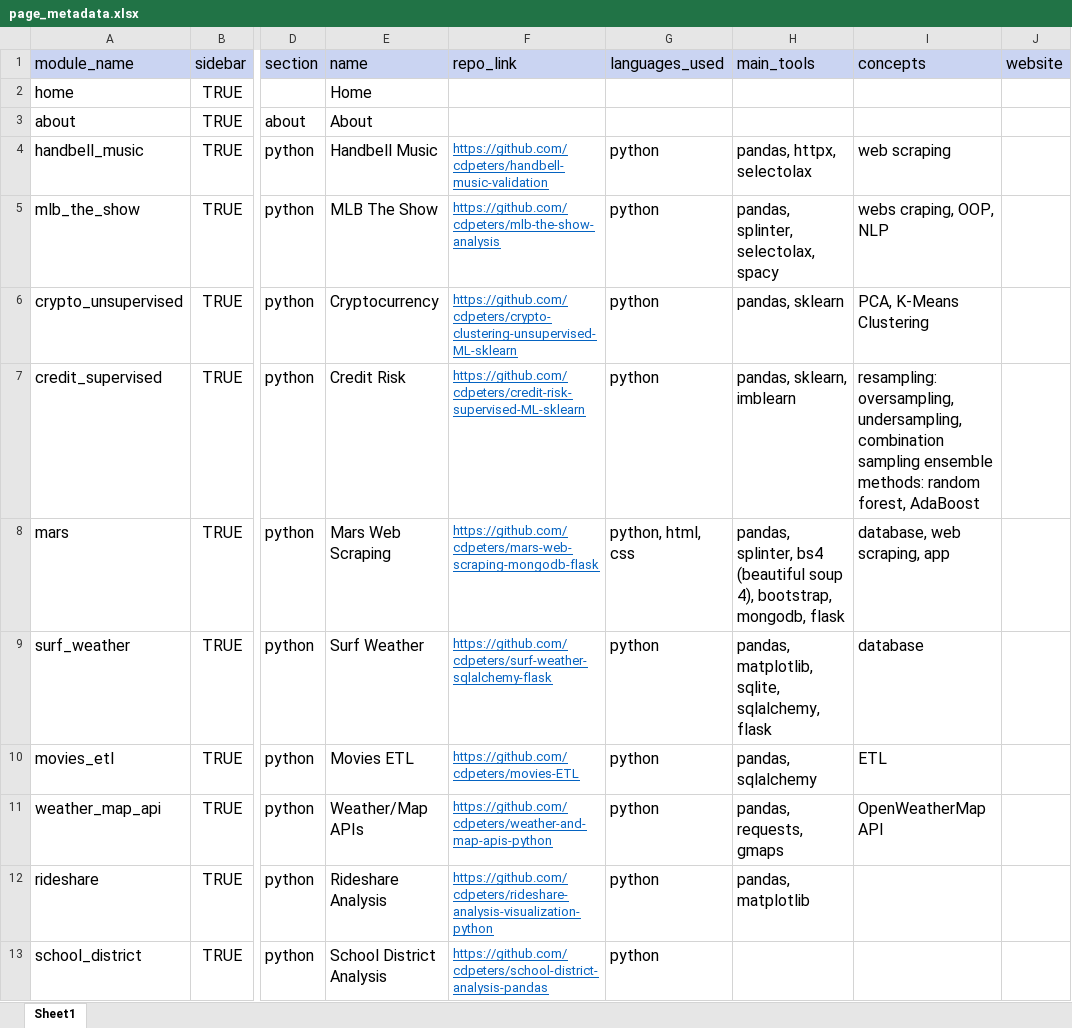
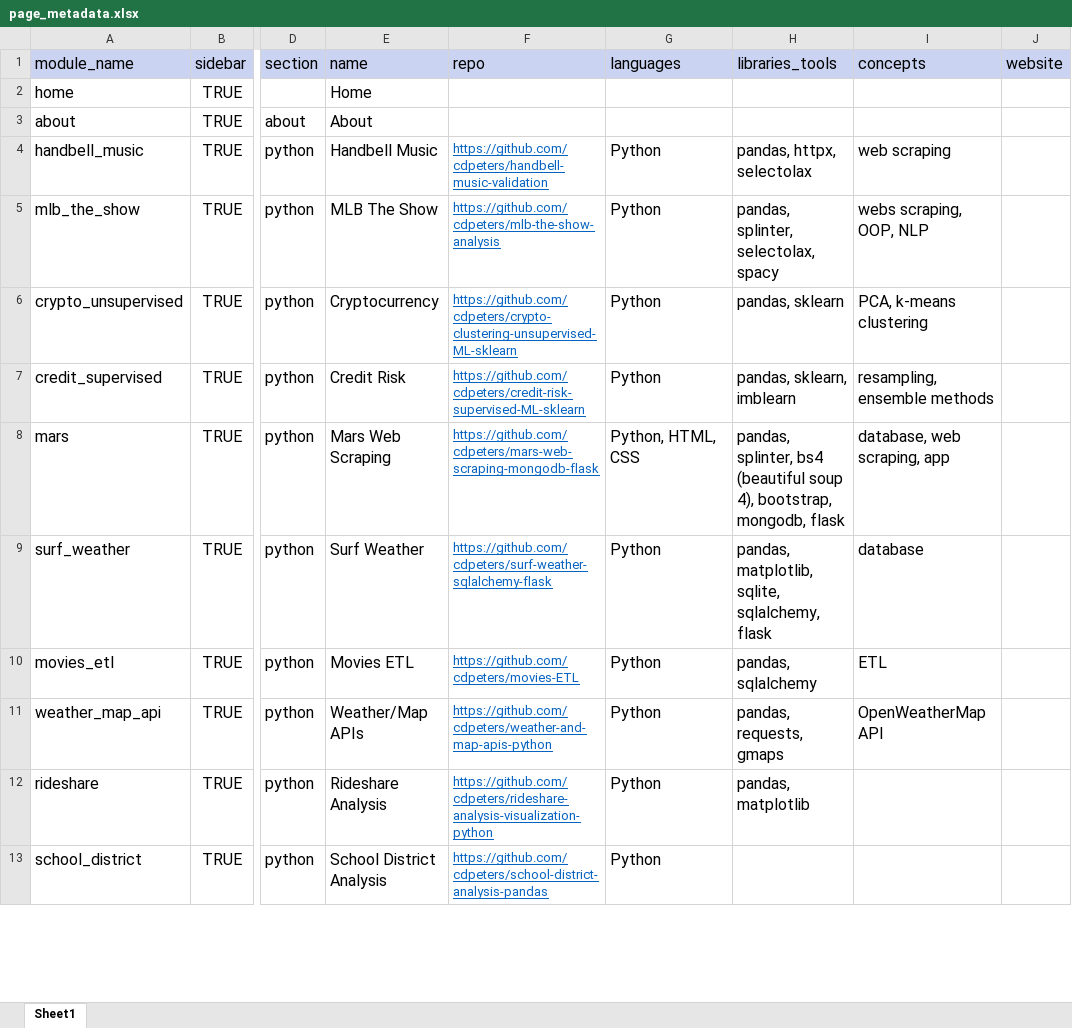
Before and after one commit to cdpeters/portfolio-website, an Excel workbook: data/page_metadata.xlsx, sheet Sheet1, drawn as a sheet; only a part is shown, gaps mark what is left out; values as stored, in another font and other column widths than the file's, no borders; the diff covers the shown part only; the diff names each change by its address in the sheet, - before the commit and + after, or states it on an @@ line.

```diff
--- a/data/page_metadata.xlsx (sheet Sheet1)
+++ b/data/page_metadata.xlsx (sheet Sheet1)
-F1: repo_link
+F1: repo
-G1: languages_used
+G1: languages
-H1: main_tools
+H1: libraries_tools
-G4:G7 (languages): python
+G4:G7 (languages): Python
-I5 (concepts): webs craping, OOP, NLP
+I5 (concepts): webs scraping, OOP, NLP
-I6 (concepts): PCA, K-Means Clustering
+I6 (concepts): PCA, k-means clustering
-I7 (concepts): resampling: oversampling, undersampling, combination sampling ensemble methods: random forest, AdaBoost
+I7 (concepts): resampling, ensemble methods
-G8 (languages): python, html, css
+G8 (languages): Python, HTML, CSS
-G9:G13 (languages): python
+G9:G13 (languages): Python
```
Also changed, not shown: 10 edited cells elsewhere in this sheet, data/test_page_metadata.xlsx, 8 other files.
